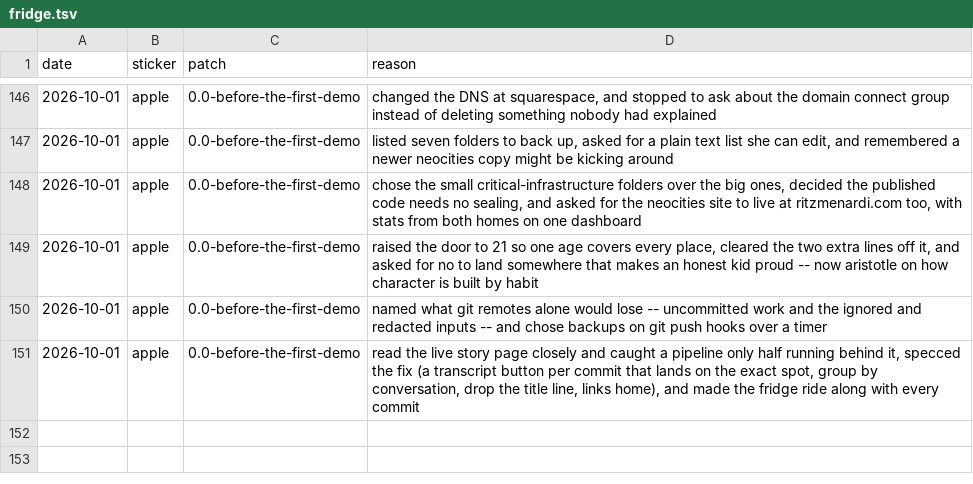
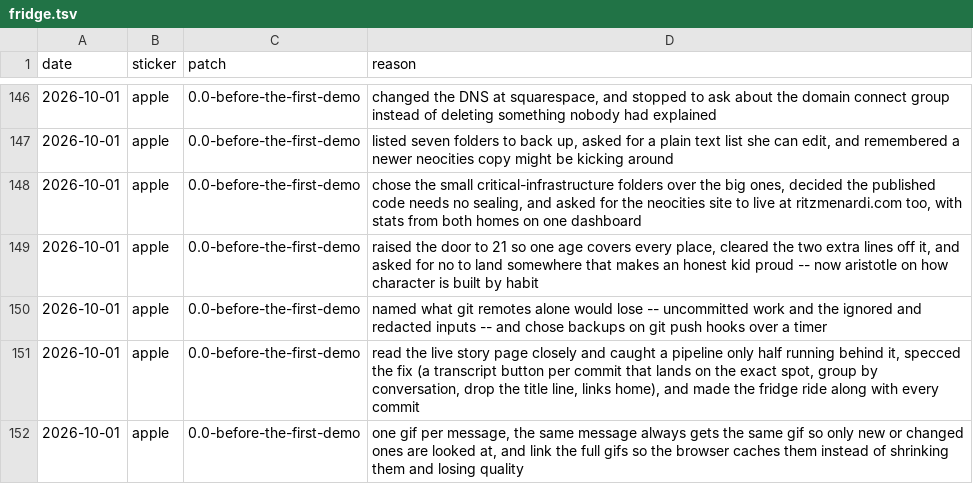
Before and after one commit to gabrilend/DDD-transcripts, a TSV file: fridge.tsv, drawn as a sheet; only a part is shown, gaps mark what is left out.

```diff
--- a/fridge.tsv
+++ b/fridge.tsv
@@ -151 +151,2 @@ date	sticker	patch	reason
 2026-10-01	apple	0.0-before-the-first-demo	read the live story page closely and caught a pipeline only half running behind it, specced the fix (a transcript button per commit that lands on the exact spot, group by conversation, drop the title line, links home), and made the fridge ride along with every commit
+2026-10-01	apple	0.0-before-the-first-demo	one gif per message, the same message always gets the same gif so only new or changed ones are looked at, and link the full gifs so the browser caches them instead of shrinking them and losing quality
```
Also changed, not shown: 1 other file.
